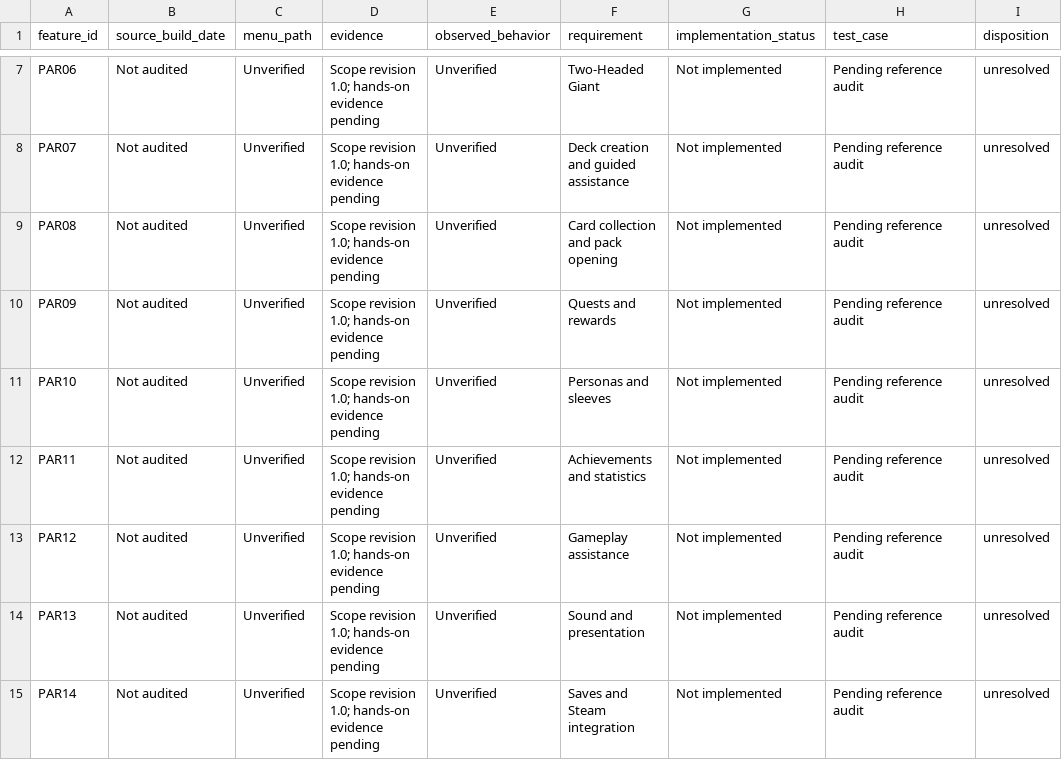
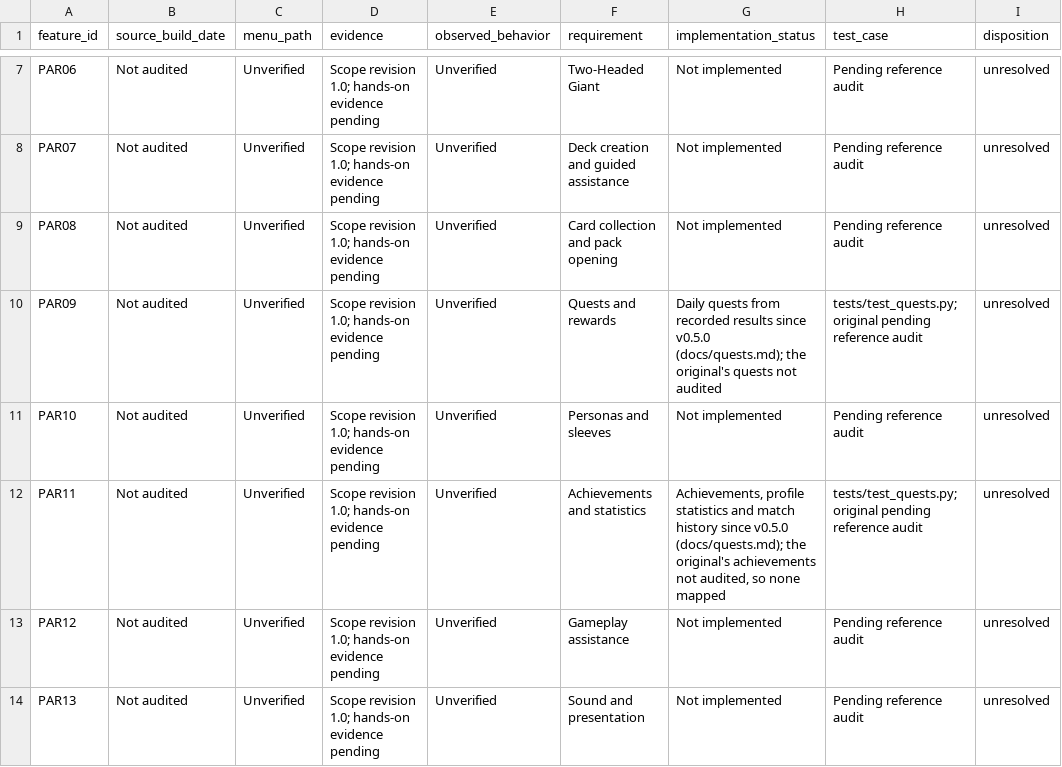
Before and after one commit to sphinxtah/commander-duels, a CSV file: docs/reference_inventory.csv, drawn as a sheet; only a part is shown, gaps mark what is left out; the shorter side is filled out with more unchanged rows.

```diff
--- a/docs/reference_inventory.csv
+++ b/docs/reference_inventory.csv
@@ -9,5 +9,5 @@
 "PAR08","Not audited","Unverified","Scope revision 1.0; hands-on evidence pending","Unverified","Card collection and pack opening","Not implemented","Pending reference audit","unresolved"
-"PAR09","Not audited","Unverified","Scope revision 1.0; hands-on evidence pending","Unverified","Quests and rewards","Not implemented","Pending reference audit","unresolved"
+"PAR09","Not audited","Unverified","Scope revision 1.0; hands-on evidence pending","Unverified","Quests and rewards","Daily quests from recorded results since v0.5.0 (docs/quests.md); the original's quests not audited","tests/test_quests.py; original pending reference audit","unresolved"
 "PAR10","Not audited","Unverified","Scope revision 1.0; hands-on evidence pending","Unverified","Personas and sleeves","Not implemented","Pending reference audit","unresolved"
-"PAR11","Not audited","Unverified","Scope revision 1.0; hands-on evidence pending","Unverified","Achievements and statistics","Not implemented","Pending reference audit","unresolved"
+"PAR11","Not audited","Unverified","Scope revision 1.0; hands-on evidence pending","Unverified","Achievements and statistics","Achievements, profile statistics and match history since v0.5.0 (docs/quests.md); the original's achievements not audited, so none mapped","tests/test_quests.py; original pending reference audit","unresolved"
 "PAR12","Not audited","Unverified","Scope revision 1.0; hands-on evidence pending","Unverified","Gameplay assistance","Not implemented","Pending reference audit","unresolved"
```
Also changed, not shown: 12 other files.
